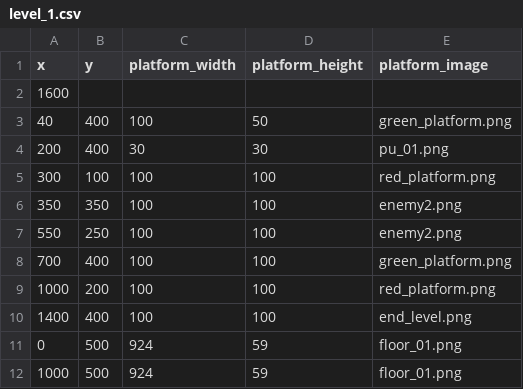
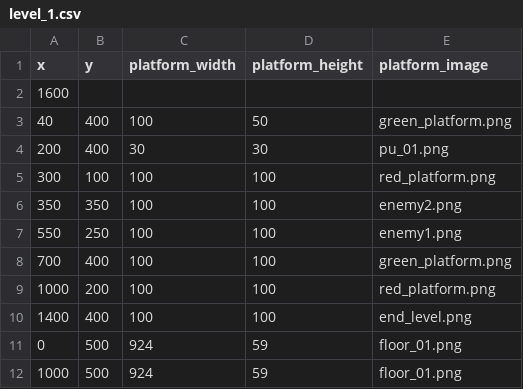
Before and after one commit to dethi/Gikoball, a CSV file: Gikoball/data/level_1.csv, drawn as a sheet.

Commit message:
Baptiste -> Fix enemy1 fire with PositionX pb

```diff
--- a/Gikoball/data/level_1.csv
+++ b/Gikoball/data/level_1.csv
@@ -6,3 +6,3 @@ x,y,platform_width,platform_height,platform_image
 350,350,100,100,enemy2.png
-550,250,100,100,enemy2.png
+550,250,100,100,enemy1.png
 700,400,100,100,green_platform.png
```
Also changed, not shown: 4 other files.
